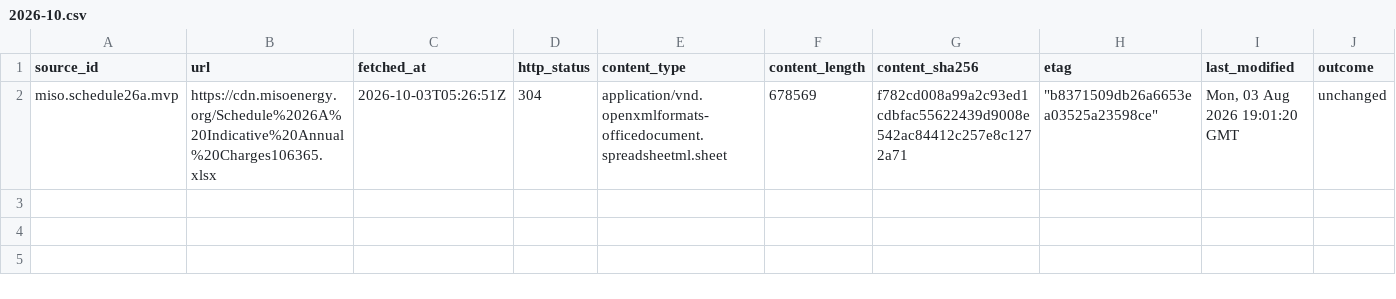
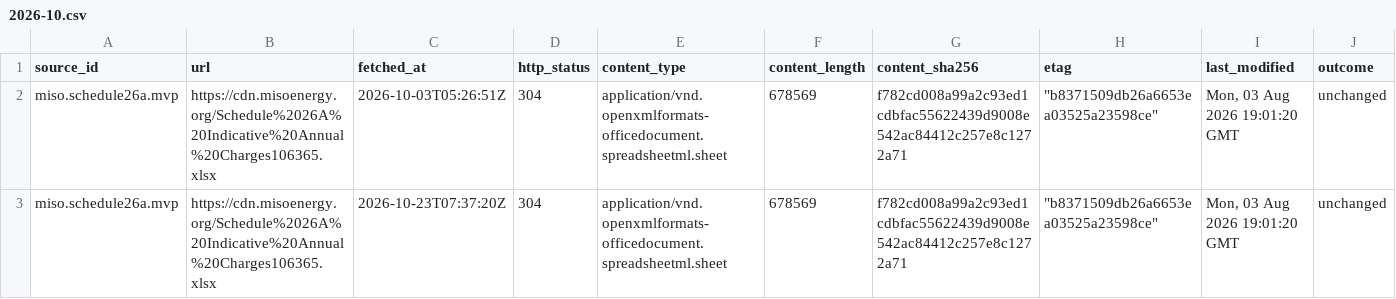
Before and after one commit to q3dresearch/wss-grid-queue, a CSV file: manifest/miso.schedule26a.mvp/2026-10.csv, drawn as a sheet; only a part is shown; rows hold the shown columns only; the diff names each change by its address in the sheet, - before the commit and + after, or states it on an @@ line.

```diff
--- a/manifest/miso.schedule26a.mvp/2026-10.csv
+++ b/manifest/miso.schedule26a.mvp/2026-10.csv
+row 3: miso.schedule26a.mvp | https://cdn.misoenergy.org/Schedule%2026A%20Indicative%20Annual%20Charges106365.xlsx | 2026-10-23T07:37:20Z | 304 | application/vnd.openxmlformats-officedocument.spreadsheetml.sheet | 678569 | f782cd008a99a2c93ed1cdbfac55622439d9008e542ac84412c257e8c1272a71 | "b8371509db26a6653ea03525a23598ce" | Mon, 03 Aug 2026 19:01:20 GMT | unchanged
```
Also changed, not shown: manifest/miso.mtep.approved/2026-10.csv, manifest/miso.mtep.in-service/2026-10.csv, 6 other files.
